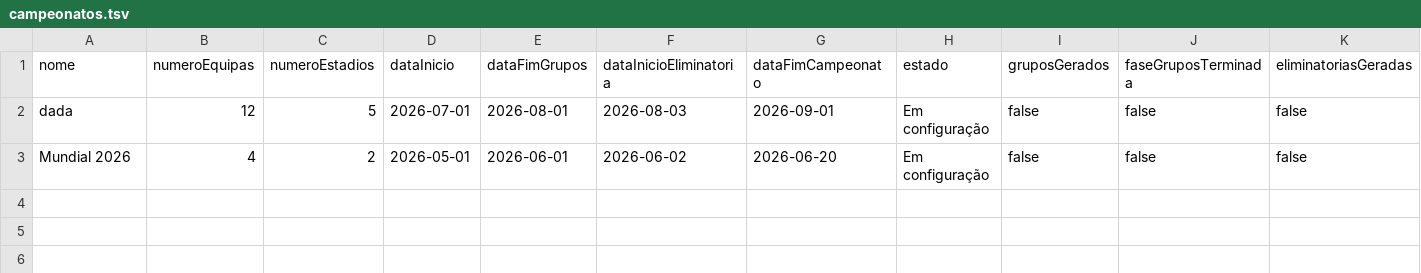
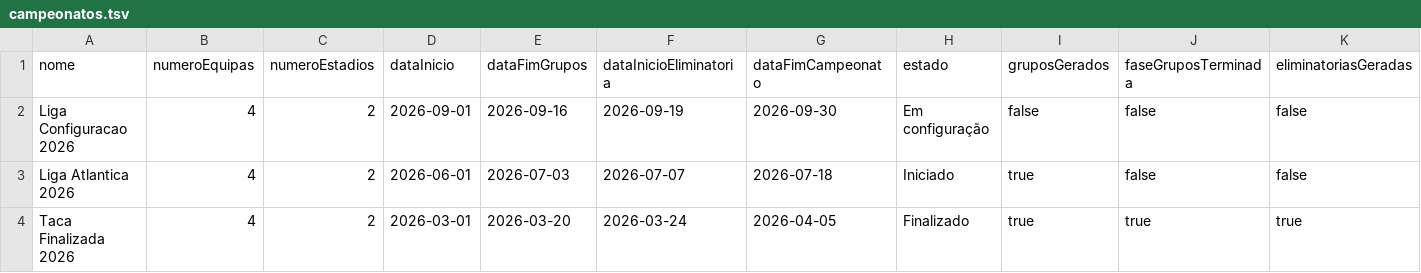
Before and after one commit to Dani-Ex/Projeto-ES_GestaoFutebol, a TSV file: data/campeonatos.tsv, drawn as a sheet; only a part is shown; removed rows and columns are numbered as before the commit, all else as after; rows hold the shown columns only; the diff names each change by its address in the sheet, - before the commit and + after, or states it on an @@ line.

```diff
--- a/data/campeonatos.tsv
+++ b/data/campeonatos.tsv
-row 2: dada | 12 | 5 | 2026-07-01 | 2026-08-01 | 2026-08-03 | 2026-09-01 | Em configuração | false | false | false
-A2 (nome): Mundial 2026
+A2 (nome): Liga Configuracao 2026
-D2 (dataInicio): 2026-05-01
+D2 (dataInicio): 2026-09-01
-E2 (dataFimGrupos): 2026-06-01
+E2 (dataFimGrupos): 2026-09-16
-F2 (dataInicioEliminatoria): 2026-06-02
+F2 (dataInicioEliminatoria): 2026-09-19
-G2 (dataFimCampeonato): 2026-06-20
+G2 (dataFimCampeonato): 2026-09-30
+row 3: Liga Atlantica 2026 | 4 | 2 | 2026-06-01 | 2026-07-03 | 2026-07-07 | 2026-07-18 | Iniciado | true | false | false
+row 4: Taca Finalizada 2026 | 4 | 2 | 2026-03-01 | 2026-03-20 | 2026-03-24 | 2026-04-05 | Finalizado | true | true | true
```
Also changed, not shown: data/bilhetes.tsv, data/equipas.tsv, 7 other files.
